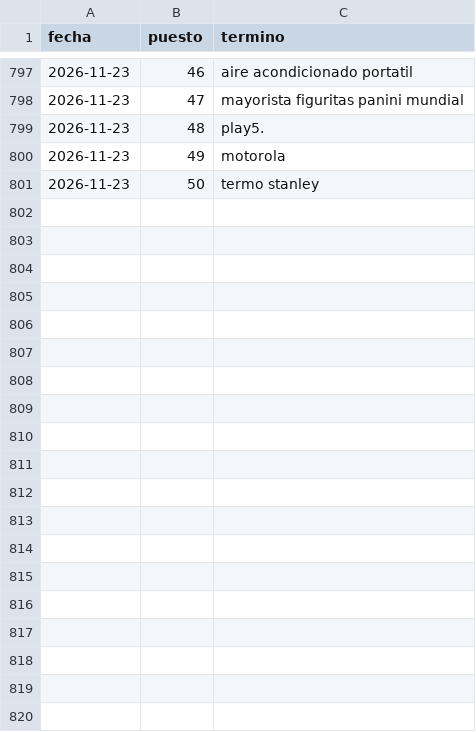
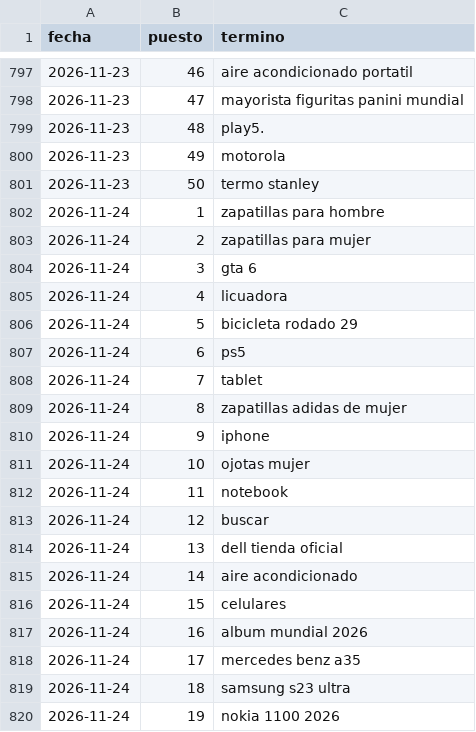
Before and after one commit to ojoalprecio-ar-nor/ojoalprecio-ar-nor.github.io, a CSV file: data/busquedas_historial.csv, drawn as a sheet; only a part is shown, gaps mark what is left out; the diff covers the shown part only.

```diff
--- a/data/busquedas_historial.csv
+++ b/data/busquedas_historial.csv
@@ -801 +801,20 @@ fecha;puesto;termino
 2026-11-23;50;termo stanley
+2026-11-24;1;zapatillas para hombre
+2026-11-24;2;zapatillas para mujer
+2026-11-24;3;gta 6
+2026-11-24;4;licuadora
+2026-11-24;5;bicicleta rodado 29
+2026-11-24;6;ps5
+2026-11-24;7;tablet
+2026-11-24;8;zapatillas adidas de mujer
+2026-11-24;9;iphone
+2026-11-24;10;ojotas mujer
+2026-11-24;11;notebook
+2026-11-24;12;buscar
+2026-11-24;13;dell tienda oficial
+2026-11-24;14;aire acondicionado
+2026-11-24;15;celulares
+2026-11-24;16;album mundial 2026
+2026-11-24;17;mercedes benz a35
+2026-11-24;18;samsung s23 ultra
+2026-11-24;19;nokia 1100 2026
```
Also changed, not shown: 31 added rows elsewhere in this file, data/tendencias_busquedas.csv, data/tendencias_productos.csv, 1 other file.
